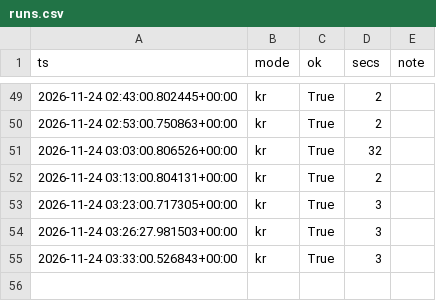
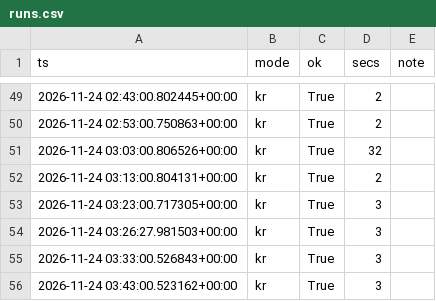
Before and after one commit to rlagustn92/retail-sentiment, a CSV file: runs.csv, drawn as a sheet; only a part is shown, gaps mark what is left out.

```diff
--- a/runs.csv
+++ b/runs.csv
@@ -55 +55,2 @@ ts,mode,ok,secs,note
 2026-11-24 03:33:00.526843+00:00,kr,True,3,
+2026-11-24 03:43:00.523162+00:00,kr,True,3,
```
Also changed, not shown: kr_intraday.csv.
